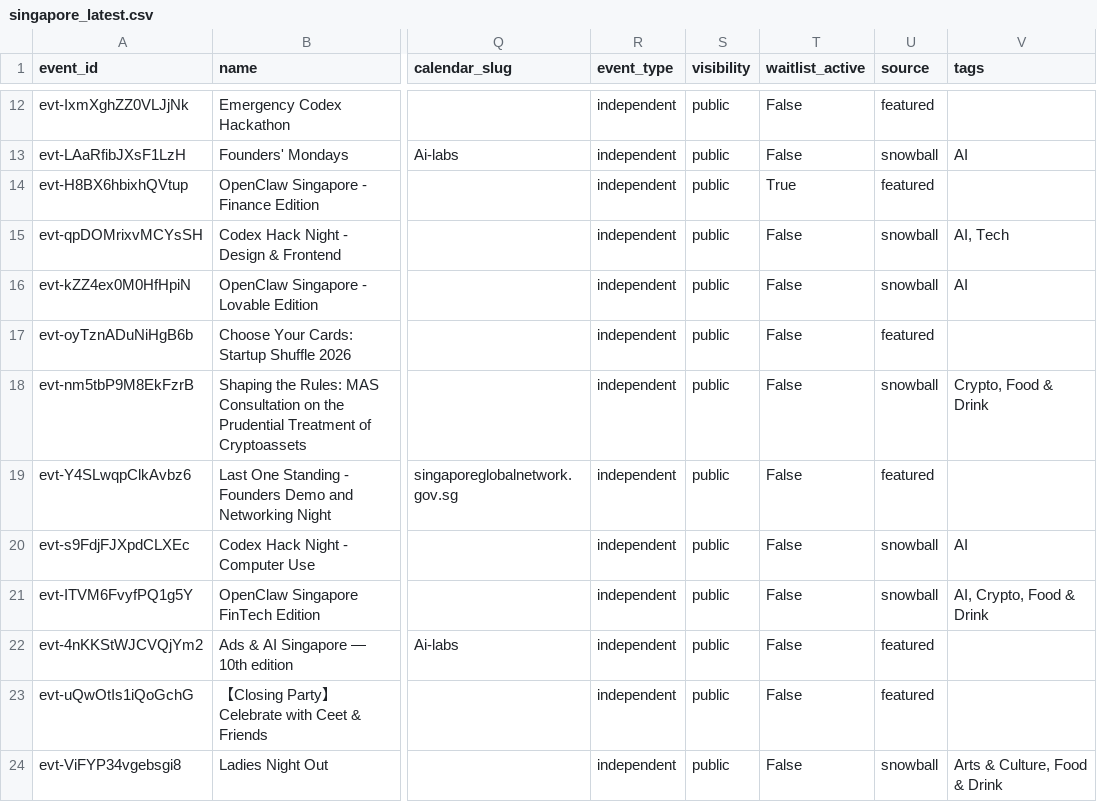
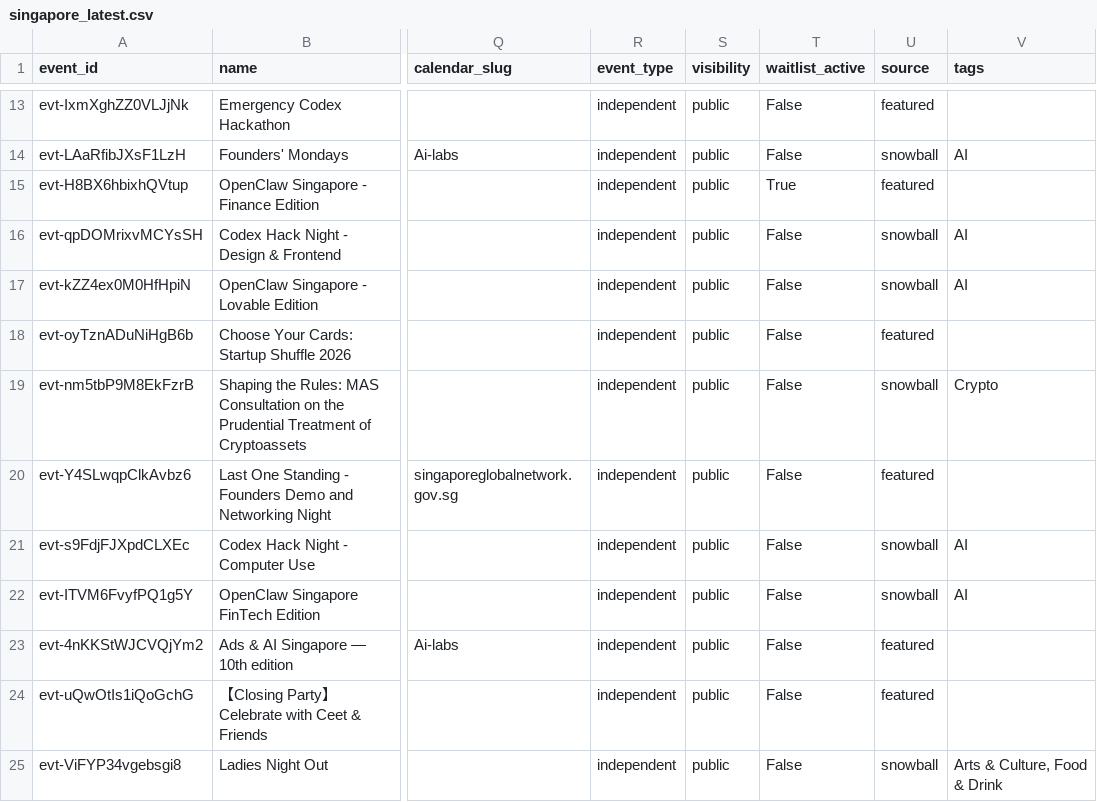
Before and after one commit to himanshusaleria/luma-explore, a CSV file: data/singapore_latest.csv, drawn as a sheet; only a part is shown, gaps mark what is left out; addresses are those after the commit; the diff covers the shown part only; the diff names each change by its address in the sheet, - before the commit and + after, or states it on an @@ line.

```diff
--- a/data/singapore_latest.csv
+++ b/data/singapore_latest.csv
-V16 (tags): AI, Tech
+V16 (tags): AI
-V19 (tags): Crypto, Food & Drink
+V19 (tags): Crypto
-V22 (tags): AI, Crypto, Food & Drink
+V22 (tags): AI
```
Also changed, not shown: 2 added rows, 2 moved rows and 3 edited cells elsewhere in this file, data/boston_latest.csv, data/sf_latest.csv, 5 other files.
